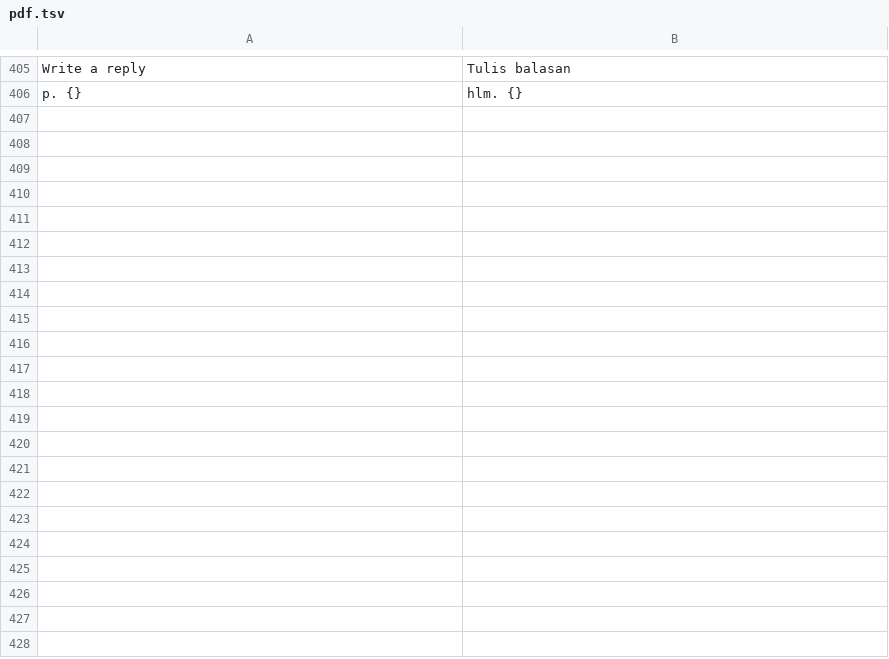
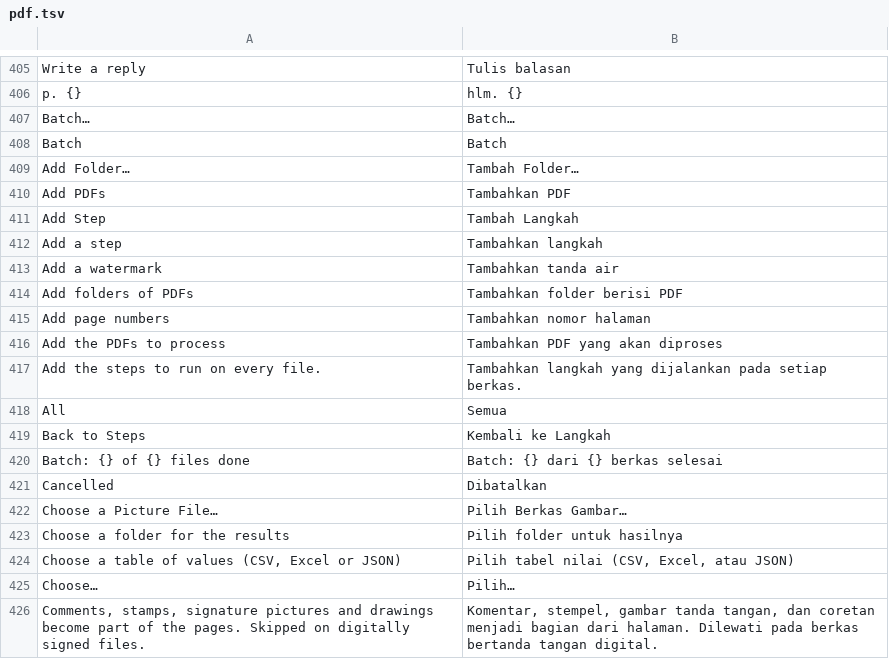
Before and after one commit to dzulfikar08/kantor, a TSV file: crates/kantor_ui/i18n/pdf.tsv, drawn as a sheet; only a part is shown, gaps mark what is left out; the diff covers the shown part only.

Commit message:
PDF: Tools ▸ Batch… dialog (files/folders, ordered steps, results, presets) and kantor pdf stamp/fill/batch

```diff
--- a/crates/kantor_ui/i18n/pdf.tsv
+++ b/crates/kantor_ui/i18n/pdf.tsv
@@ -406 +406,21 @@ Write a reply	Tulis balasan
 p. {}	hlm. {}
+Batch…	Batch…
+Batch	Batch
+Add Folder…	Tambah Folder…
+Add PDFs	Tambahkan PDF
+Add Step	Tambah Langkah
+Add a step	Tambahkan langkah
+Add a watermark	Tambahkan tanda air
+Add folders of PDFs	Tambahkan folder berisi PDF
+Add page numbers	Tambahkan nomor halaman
+Add the PDFs to process	Tambahkan PDF yang akan diproses
+Add the steps to run on every file.	Tambahkan langkah yang dijalankan pada setiap berkas.
+All	Semua
+Back to Steps	Kembali ke Langkah
+Batch: {} of {} files done	Batch: {} dari {} berkas selesai
+Cancelled	Dibatalkan
+Choose a Picture File…	Pilih Berkas Gambar…
+Choose a folder for the results	Pilih folder untuk hasilnya
+Choose a table of values (CSV, Excel or JSON)	Pilih tabel nilai (CSV, Excel, atau JSON)
+Choose…	Pilih…
+Comments, stamps, signature pictures and drawings become part of the pages. Skipped on digitally signed files.	Komentar, stempel, gambar tanda tangan, dan coretan menjadi bagian dari halaman. Dilewati pada berkas bertanda tangan digital.
```
Also changed, not shown: 64 added rows elsewhere in this file, 13 other files.
